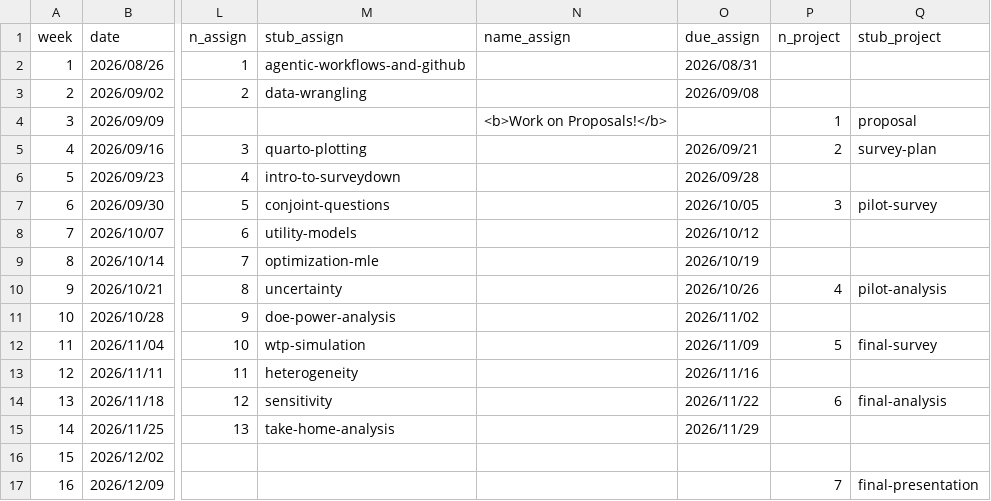
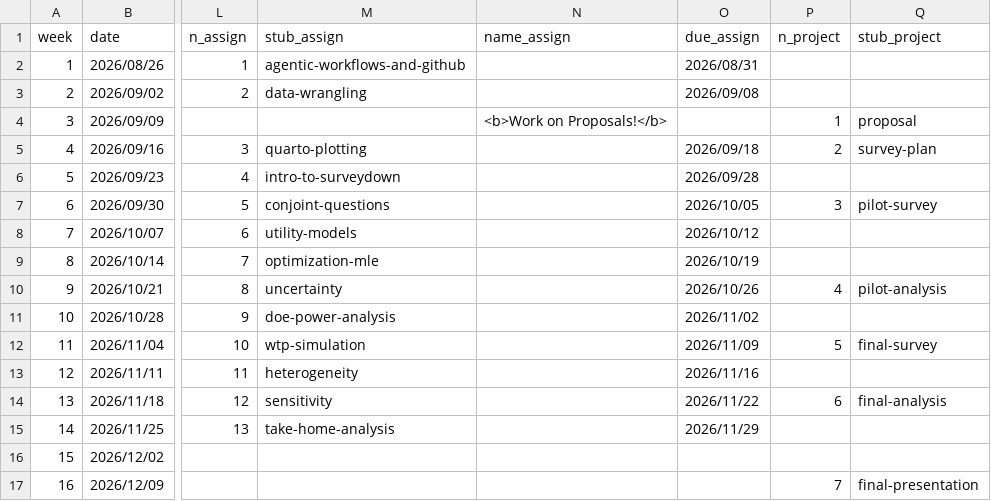
Before and after one commit to emse-madd-gwu/2026-Fall, a CSV file: schedule.csv, drawn as a sheet; only a part is shown, gaps mark what is left out; the diff names each change by its address in the sheet, - before the commit and + after, or states it on an @@ line.

Commit message:
Update schedule.csv

```diff
--- a/schedule.csv
+++ b/schedule.csv
-O5 (due_assign): 2026/09/21
+O5 (due_assign): 2026/09/18
```
